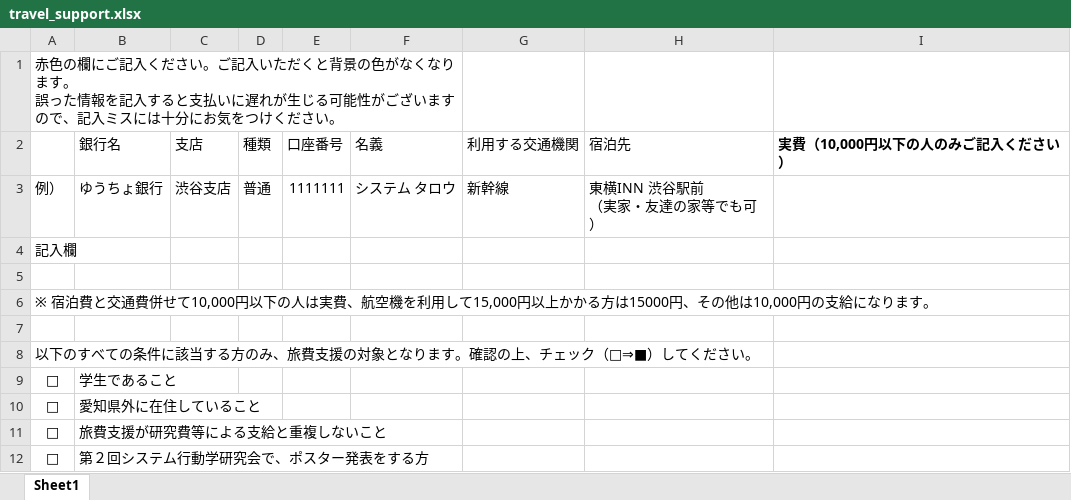
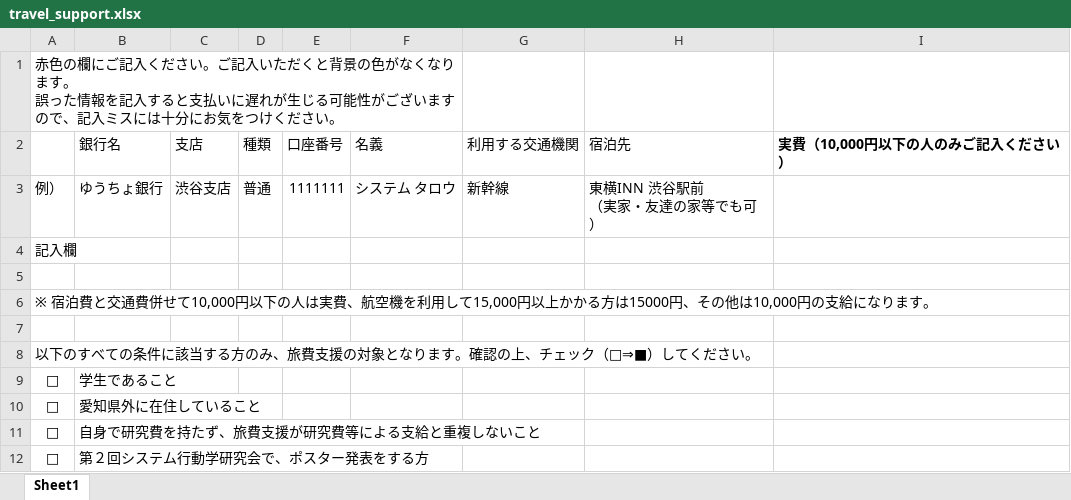
Before and after one commit to SystemsEthology/website, an Excel workbook: event_02/forms/travel_support.xlsx, sheet Sheet1, drawn as a sheet; values as stored, in another font and other column widths than the file's, no borders; conditional formats not drawn; the diff names each change by its address in the sheet, - before the commit and + after, or states it on an @@ line.

Commit message:
Add files via upload

```diff
--- a/event_02/forms/travel_support.xlsx (sheet Sheet1)
+++ b/event_02/forms/travel_support.xlsx (sheet Sheet1)
-B11 (銀行名): 旅費支援が研究費等による支給と重複しないこと
+B11 (銀行名): 自身で研究費を持たず、旅費支援が研究費等による支給と重複しないこと
```
